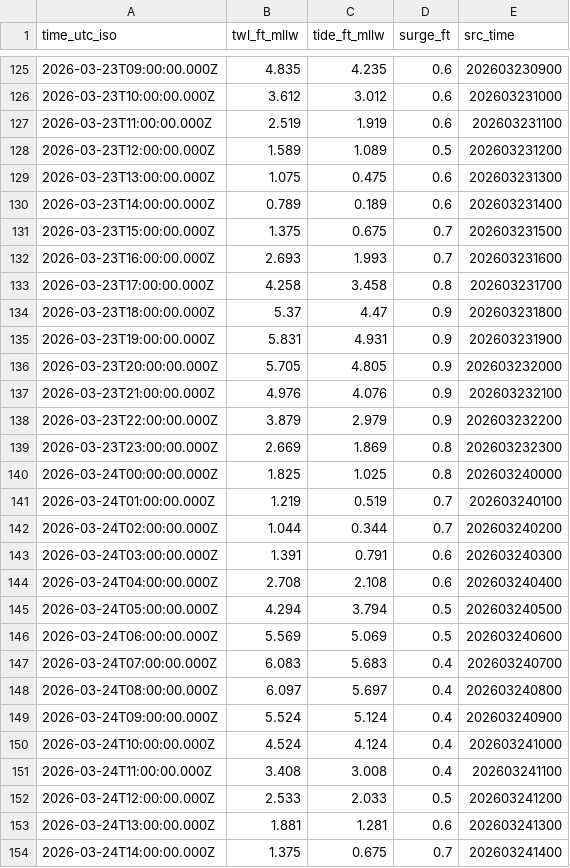
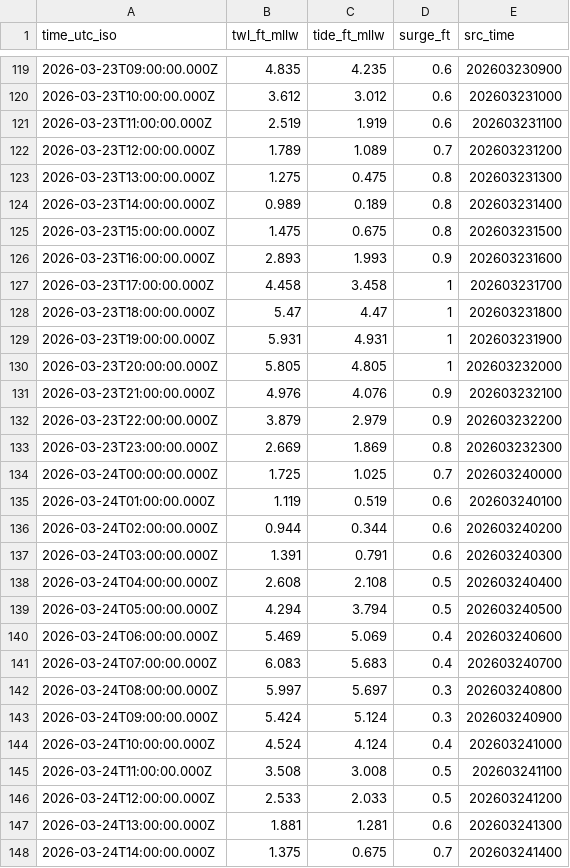
Before and after one commit to hondrospj/Reedy-Point, a CSV file: data/petss_forecast.csv, drawn as a sheet; only a part is shown, gaps mark what is left out; the diff covers the shown part only.

```diff
--- a/data/petss_forecast.csv
+++ b/data/petss_forecast.csv
@@ -127,11 +121,11 @@ time_utc_iso,twl_ft_mllw,tide_ft_mllw,surge_ft,src_time
 2026-03-23T11:00:00.000Z,2.519,1.919,0.6,202603231100
-2026-03-23T12:00:00.000Z,1.589,1.089,0.5,202603231200
-2026-03-23T13:00:00.000Z,1.075,0.475,0.6,202603231300
-2026-03-23T14:00:00.000Z,0.789,0.189,0.6,202603231400
-2026-03-23T15:00:00.000Z,1.375,0.675,0.7,202603231500
-2026-03-23T16:00:00.000Z,2.693,1.993,0.7,202603231600
-2026-03-23T17:00:00.000Z,4.258,3.458,0.8,202603231700
-2026-03-23T18:00:00.000Z,5.37,4.47,0.9,202603231800
-2026-03-23T19:00:00.000Z,5.831,4.931,0.9,202603231900
-2026-03-23T20:00:00.000Z,5.705,4.805,0.9,202603232000
+2026-03-23T12:00:00.000Z,1.789,1.089,0.7,202603231200
+2026-03-23T13:00:00.000Z,1.275,0.475,0.8,202603231300
+2026-03-23T14:00:00.000Z,0.989,0.189,0.8,202603231400
+2026-03-23T15:00:00.000Z,1.475,0.675,0.8,202603231500
+2026-03-23T16:00:00.000Z,2.893,1.993,0.9,202603231600
+2026-03-23T17:00:00.000Z,4.458,3.458,1,202603231700
+2026-03-23T18:00:00.000Z,5.47,4.47,1,202603231800
+2026-03-23T19:00:00.000Z,5.931,4.931,1,202603231900
+2026-03-23T20:00:00.000Z,5.805,4.805,1,202603232000
 2026-03-23T21:00:00.000Z,4.976,4.076,0.9,202603232100
@@ -139,14 +133,14 @@ time_utc_iso,twl_ft_mllw,tide_ft_mllw,surge_ft,src_time
 2026-03-23T23:00:00.000Z,2.669,1.869,0.8,202603232300
-2026-03-24T00:00:00.000Z,1.825,1.025,0.8,202603240000
-2026-03-24T01:00:00.000Z,1.219,0.519,0.7,202603240100
-2026-03-24T02:00:00.000Z,1.044,0.344,0.7,202603240200
+2026-03-24T00:00:00.000Z,1.725,1.025,0.7,202603240000
+2026-03-24T01:00:00.000Z,1.119,0.519,0.6,202603240100
+2026-03-24T02:00:00.000Z,0.944,0.344,0.6,202603240200
 2026-03-24T03:00:00.000Z,1.391,0.791,0.6,202603240300
-2026-03-24T04:00:00.000Z,2.708,2.108,0.6,202603240400
+2026-03-24T04:00:00.000Z,2.608,2.108,0.5,202603240400
 2026-03-24T05:00:00.000Z,4.294,3.794,0.5,202603240500
-2026-03-24T06:00:00.000Z,5.569,5.069,0.5,202603240600
+2026-03-24T06:00:00.000Z,5.469,5.069,0.4,202603240600
 2026-03-24T07:00:00.000Z,6.083,5.683,0.4,202603240700
-2026-03-24T08:00:00.000Z,6.097,5.697,0.4,202603240800
-2026-03-24T09:00:00.000Z,5.524,5.124,0.4,202603240900
+2026-03-24T08:00:00.000Z,5.997,5.697,0.3,202603240800
+2026-03-24T09:00:00.000Z,5.424,5.124,0.3,202603240900
 2026-03-24T10:00:00.000Z,4.524,4.124,0.4,202603241000
-2026-03-24T11:00:00.000Z,3.408,3.008,0.4,202603241100
+2026-03-24T11:00:00.000Z,3.508,3.008,0.5,202603241100
 2026-03-24T12:00:00.000Z,2.533,2.033,0.5,202603241200
```
Also changed, not shown: 6 added rows, 6 removed rows and 26 edited cells elsewhere in this file, 3 other files.
